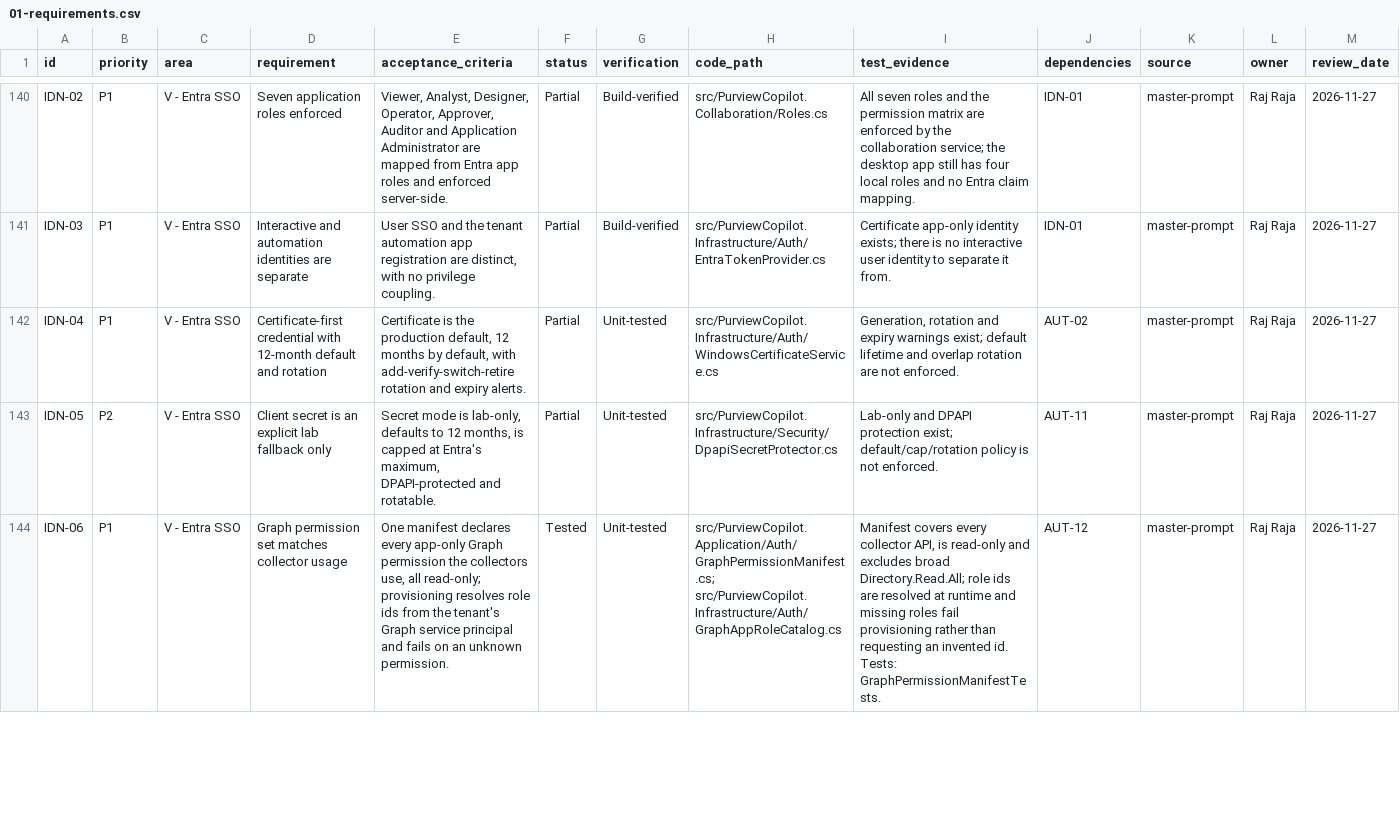
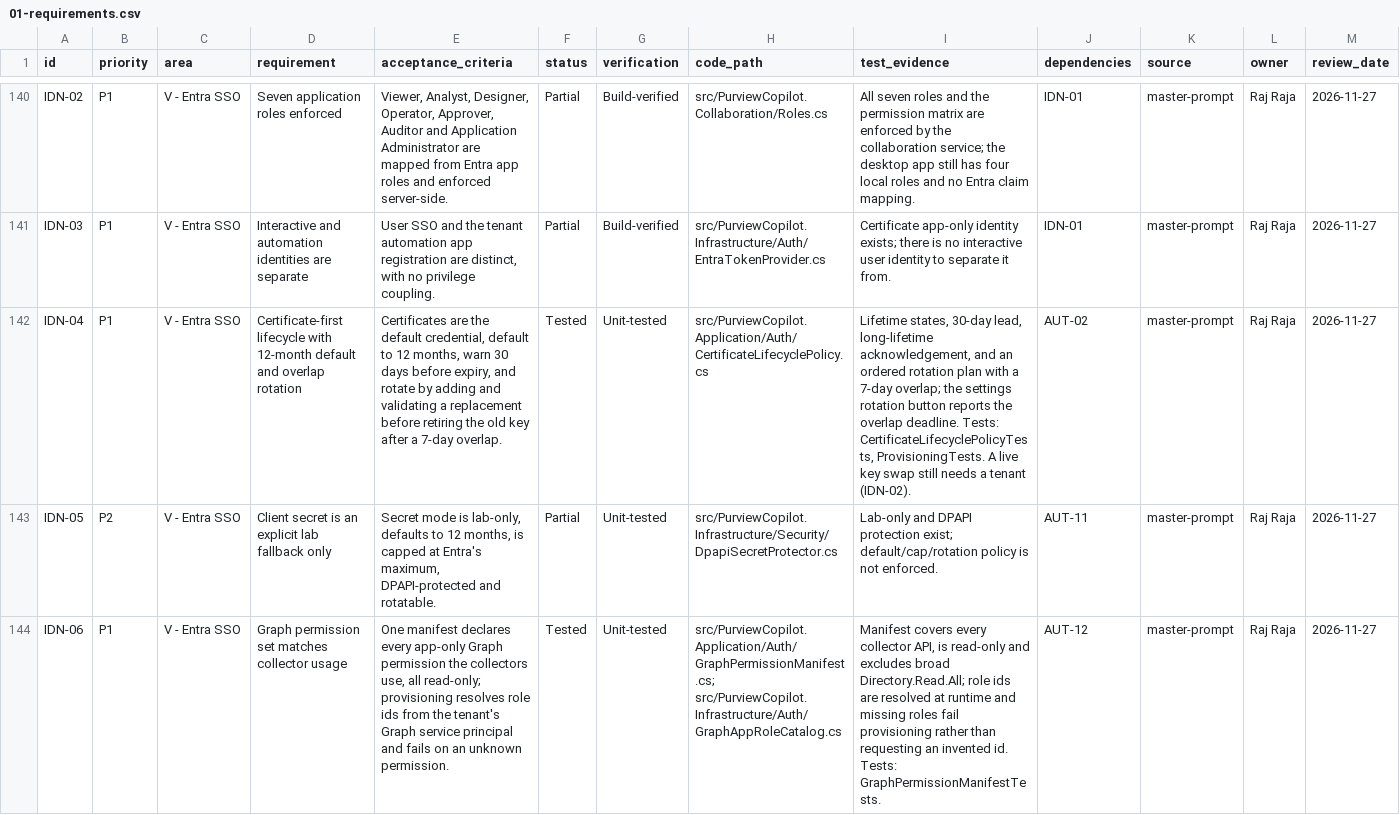
Before and after one commit to rajtechlead/Purview-Setup, a CSV file: docs/project/trackers/01-requirements.csv, drawn as a sheet; only a part is shown, gaps mark what is left out; the diff names each change by its address in the sheet, - before the commit and + after, or states it on an @@ line.

```diff
--- a/docs/project/trackers/01-requirements.csv
+++ b/docs/project/trackers/01-requirements.csv
-D142 (requirement): Certificate-first credential with 12-month default and rotation
+D142 (requirement): Certificate-first lifecycle with 12-month default and overlap rotation
-E142 (acceptance_criteria): Certificate is the production default, 12 months by default, with add-verify-switch-retire rotation and expiry alerts.
+E142 (acceptance_criteria): Certificates are the default credential, default to 12 months, warn 30 days before expiry, and rotate by adding and validating a replacement before retiring the old key after a 7-day overlap.
-F142 (status): Partial
+F142 (status): Tested
-H142 (code_path): src/PurviewCopilot.Infrastructure/Auth/WindowsCertificateService.cs
+H142 (code_path): src/PurviewCopilot.Application/Auth/CertificateLifecyclePolicy.cs
-I142 (test_evidence): Generation, rotation and expiry warnings exist; default lifetime and overlap rotation are not enforced.
+I142 (test_evidence): Lifetime states, 30-day lead, long-lifetime acknowledgement, and an ordered rotation plan with a 7-day overlap; the settings rotation button reports the overlap deadline. Tests: CertificateLifecyclePolicyTests, ProvisioningTests. A live key swap still needs a tenant (IDN-02).
```
Also changed, not shown: 9 other files.
